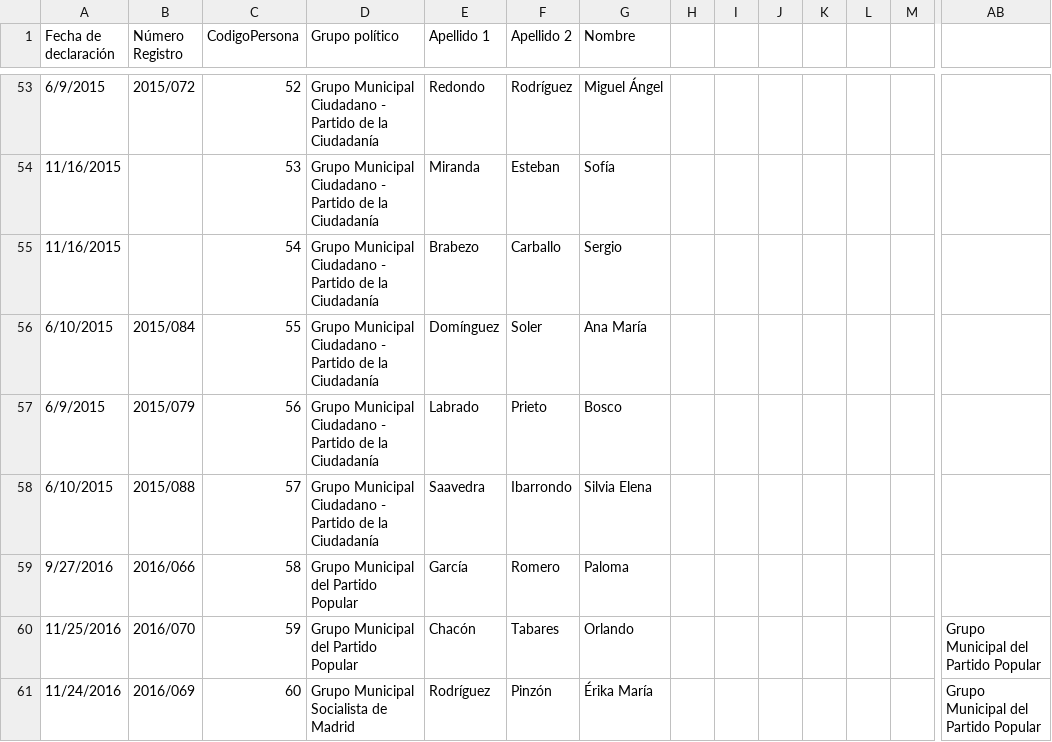
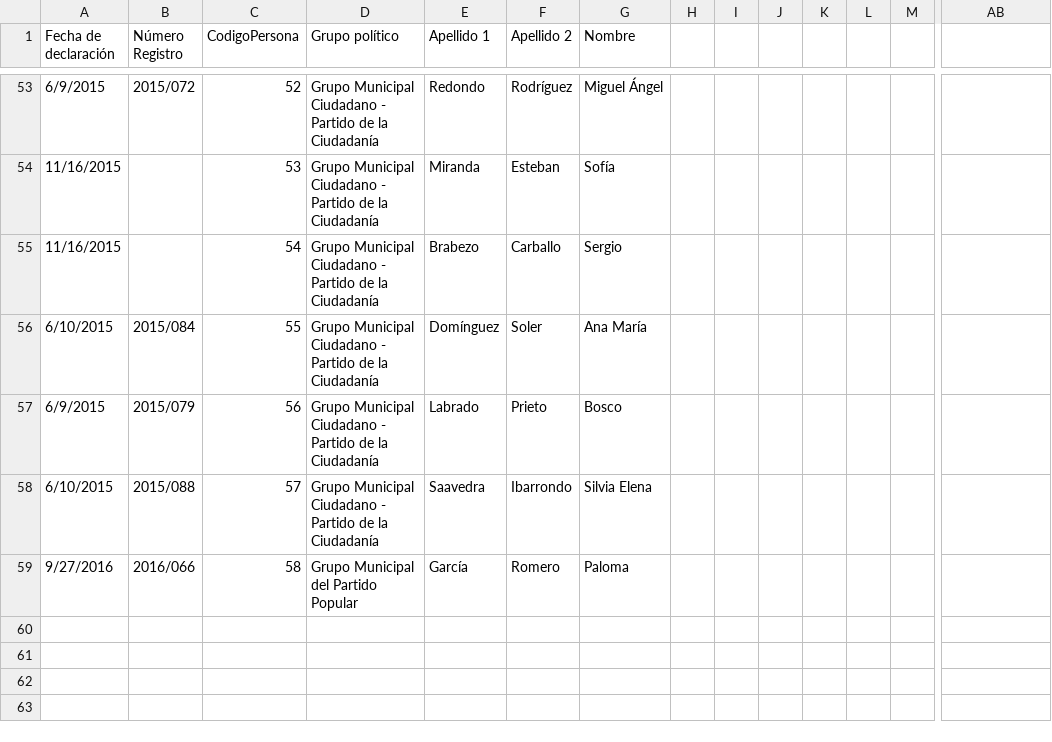
Before and after one commit to wairbut-m2c/transparencia, a CSV file: import-data/assets/initial/1_datos_personales.csv, drawn as a sheet; only a part is shown, gaps mark what is left out; rows hold the shown columns only; the diff names each change by its address in the sheet, - before the commit and + after, or states it on an @@ line.

```diff
--- a/import-data/assets/initial/1_datos_personales.csv
+++ b/import-data/assets/initial/1_datos_personales.csv
-row 60: 11/25/2016 | 2016/070 | 59 | Grupo Municipal del Partido Popular | Chacón | Tabares | Orlando |  |  |  |  |  |  | Grupo Municipal del Partido Popular
-row 61: 11/24/2016 | 2016/069 | 60 | Grupo Municipal Socialista de Madrid | Rodríguez | Pinzón | Érika María |  |  |  |  |  |  | Grupo Municipal del Partido Popular
```
Also changed, not shown: import-data/activities/initial/1_datos_personales.csv, import-data/activities/initial/3_2_actividades_privadas.csv, 6 other files.
